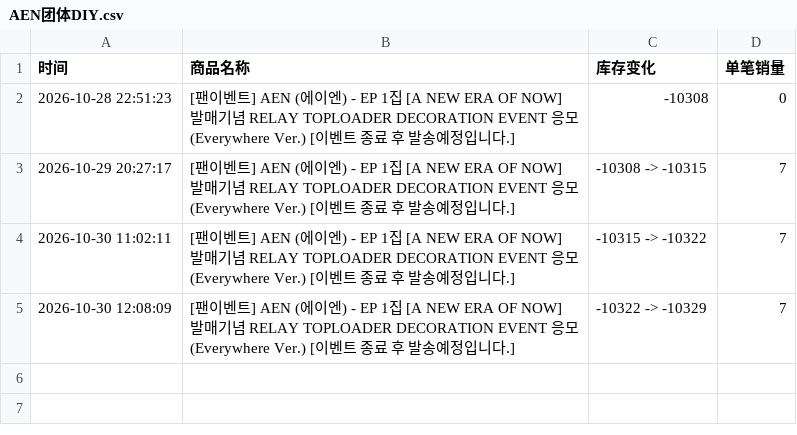
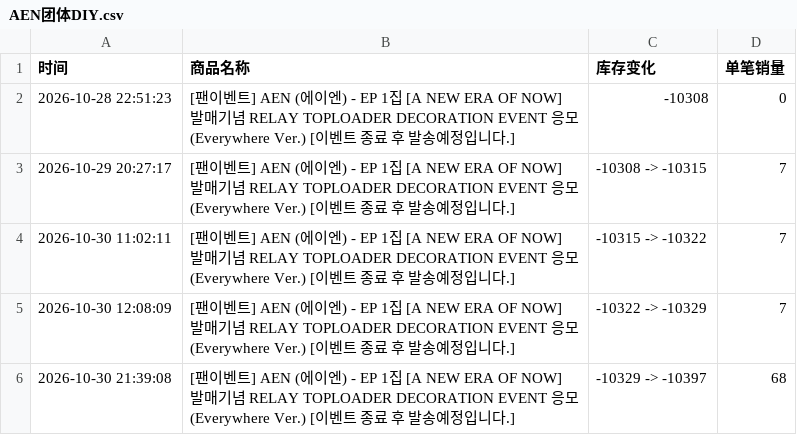
Before and after one commit to Juineii/aen_br1031, a CSV file: AEN团体DIY.csv, drawn as a sheet.

```diff
--- a/AEN团体DIY.csv
+++ b/AEN团体DIY.csv
@@ -5 +5,2 @@
 2026-10-30 12:08:09,[팬이벤트] AEN (에이엔) - EP 1집 [A NEW ERA OF NOW] 발매기념 RELAY TOPLOADER DECORATION EVENT 응모 (Everywhere Ver.) [이벤트 종료 후 발송예정입니다.],-10322 -> -10329,7
+2026-10-30 21:39:08,[팬이벤트] AEN (에이엔) - EP 1집 [A NEW ERA OF NOW] 발매기념 RELAY TOPLOADER DECORATION EVENT 응모 (Everywhere Ver.) [이벤트 종료 후 발송예정입니다.],-10329 -> -10397,68
```
Also changed, not shown: AEN线上团签.csv, AEN线下团签.csv.
